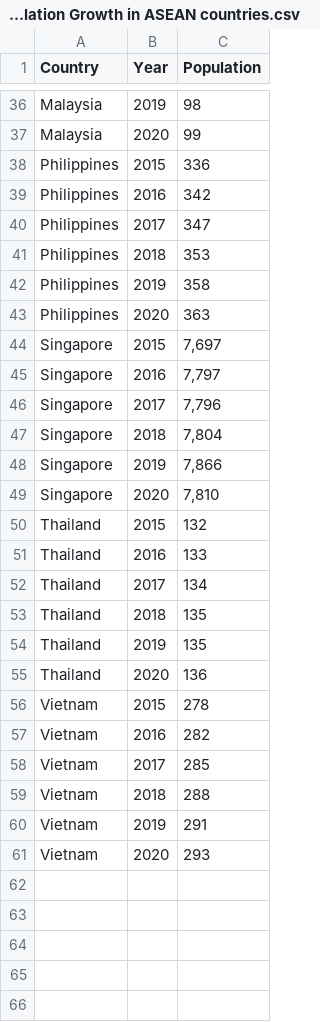
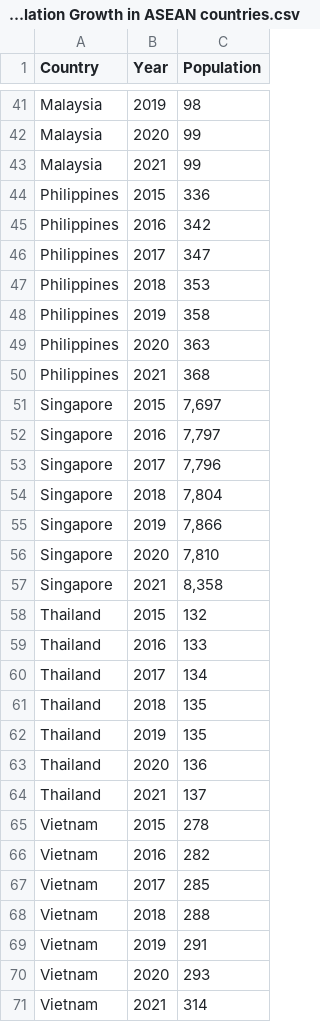
Before and after one commit to scha0124/FIT3179-repo, a CSV file: Final_dashboard/data/Population Growth in ASEAN countries.csv, drawn as a sheet; only a part is shown, gaps mark what is left out; the diff covers the shown part only; the diff names each change by its address in the sheet, - before the commit and + after, or states it on an @@ line.

```diff
--- a/Final_dashboard/data/Population Growth in ASEAN countries.csv
+++ b/Final_dashboard/data/Population Growth in ASEAN countries.csv
+row 43: Malaysia | 2021 | 99
+row 50: Philippines | 2021 | 368
+row 57: Singapore | 2021 | 8,358
+row 64: Thailand | 2021 | 137
+row 71: Vietnam | 2021 | 314
```
Also changed, not shown: 5 added rows elsewhere in this file, 1 other file.
